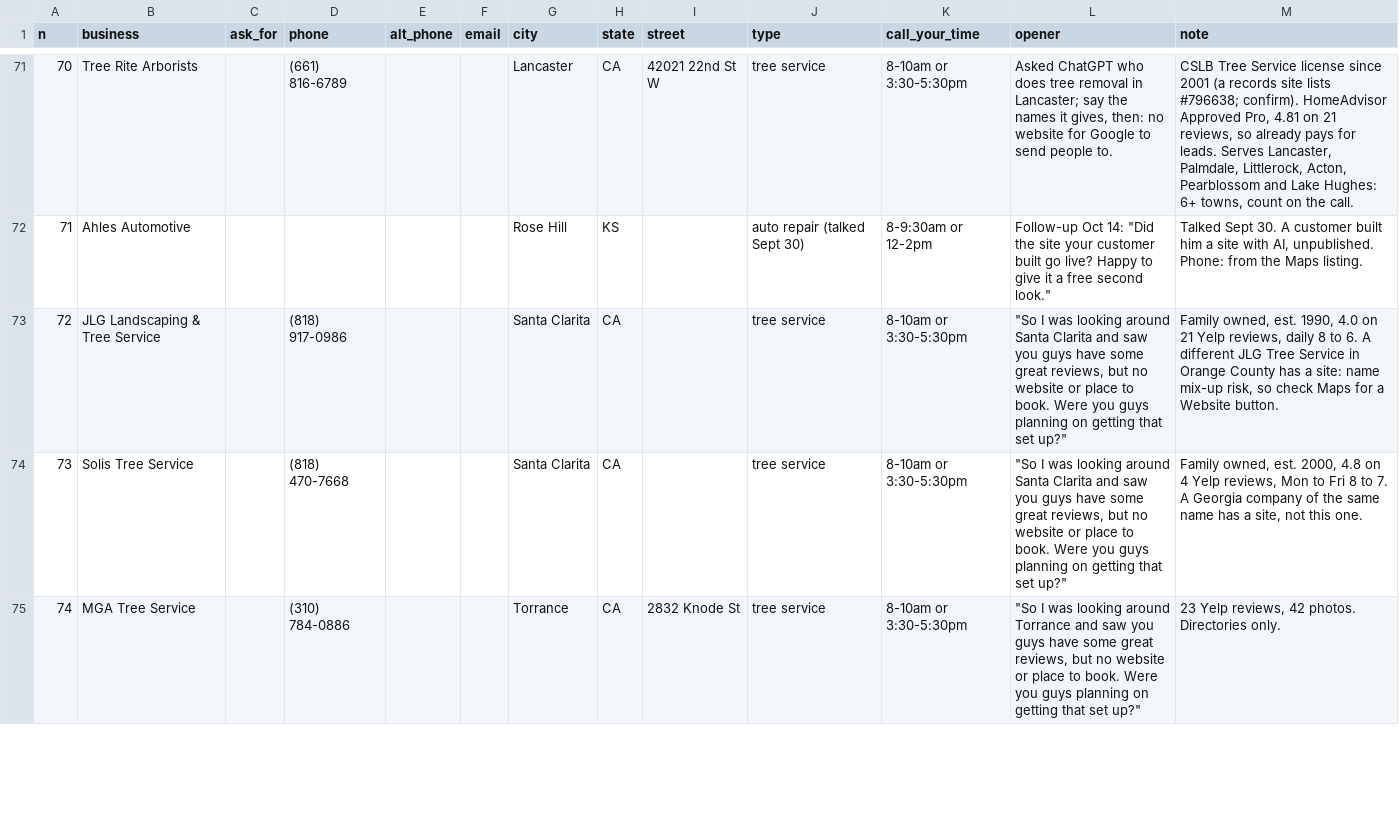
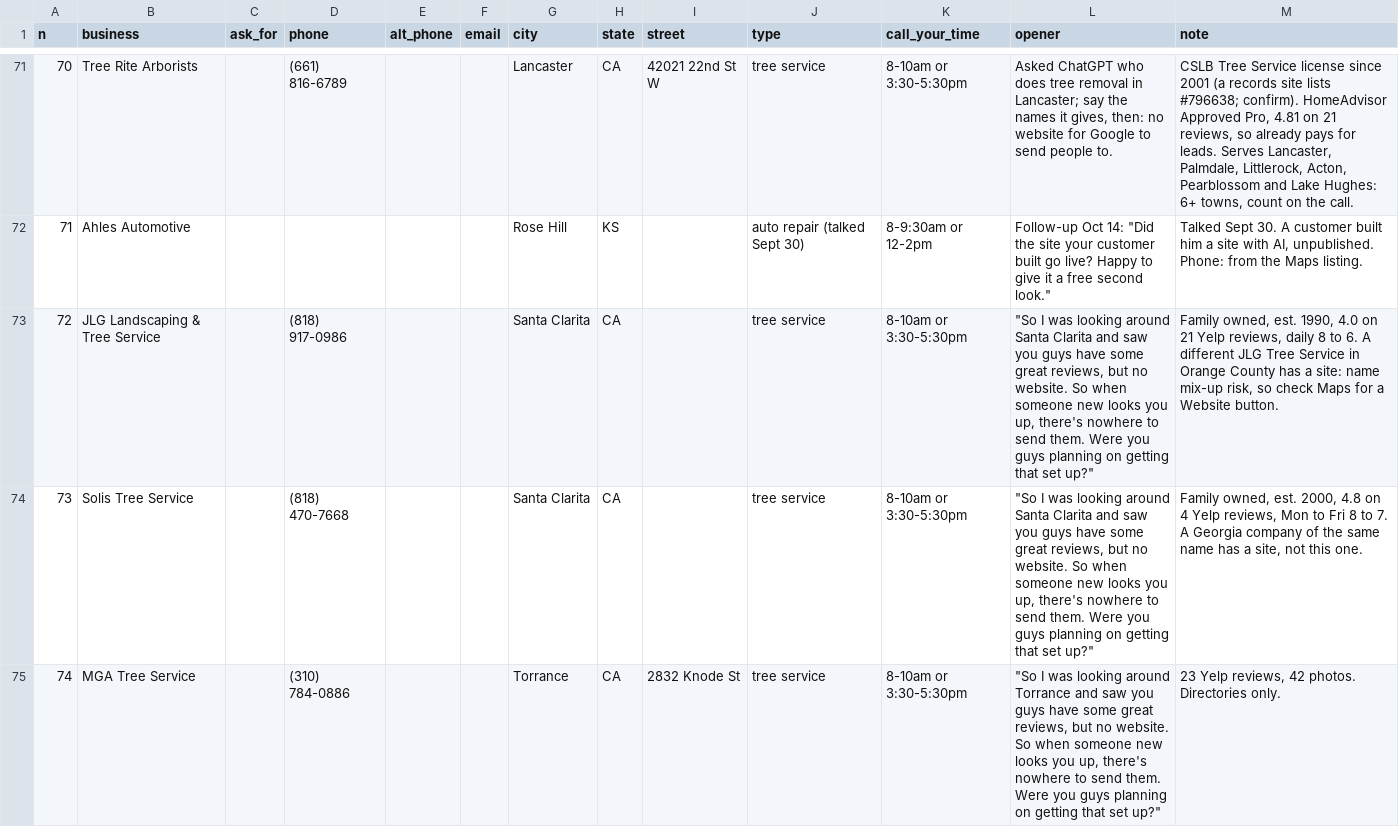
Before and after one commit to millytest2/builtfor, a CSV file: output/call_list_simple.csv, drawn as a sheet; only a part is shown, gaps mark what is left out; the diff covers the shown part only.

```diff
--- a/output/call_list_simple.csv
+++ b/output/call_list_simple.csv
@@ -72,4 +72,4 @@ n,business,ask_for,phone,alt_phone,email,city,state,street,type,call_your_time,o
 71,Ahles Automotive,,,,,Rose Hill,KS,,auto repair (talked Sept 30),8-9:30am or 12-2pm,"Follow-up Oct 14: ""Did the site your customer built go live? Happy to give it a free second look.""","Talked Sept 30. A customer built him a site with AI, unpublished. Phone: from the Maps listing."
-72,JLG Landscaping & Tree Service,,(818) 917-0986,,,Santa Clarita,CA,,tree service,8-10am or 3:30-5:30pm,"""So I was looking around Santa Clarita and saw you guys have some great reviews, but no website or place to book. Were you guys planning on getting that set up?""","Family owned, est. 1990, 4.0 on 21 Yelp reviews, daily 8 to 6. A different JLG Tree Service in Orange County has a site: name mix-up risk, so check Maps for a Website button."
-73,Solis Tree Service,,(818) 470-7668,,,Santa Clarita,CA,,tree service,8-10am or 3:30-5:30pm,"""So I was looking around Santa Clarita and saw you guys have some great reviews, but no website or place to book. Were you guys planning on getting that set up?""","Family owned, est. 2000, 4.8 on 4 Yelp reviews, Mon to Fri 8 to 7. A Georgia company of the same name has a site, not this one."
-74,MGA Tree Service,,(310) 784-0886,,,Torrance,CA,2832 Knode St,tree service,8-10am or 3:30-5:30pm,"""So I was looking around Torrance and saw you guys have some great reviews, but no website or place to book. Were you guys planning on getting that set up?""","23 Yelp reviews, 42 photos. Directories only."
+72,JLG Landscaping & Tree Service,,(818) 917-0986,,,Santa Clarita,CA,,tree service,8-10am or 3:30-5:30pm,"""So I was looking around Santa Clarita and saw you guys have some great reviews, but no website. So when someone new looks you up, there's nowhere to send them. Were you guys planning on getting that set up?""","Family owned, est. 1990, 4.0 on 21 Yelp reviews, daily 8 to 6. A different JLG Tree Service in Orange County has a site: name mix-up risk, so check Maps for a Website button."
+73,Solis Tree Service,,(818) 470-7668,,,Santa Clarita,CA,,tree service,8-10am or 3:30-5:30pm,"""So I was looking around Santa Clarita and saw you guys have some great reviews, but no website. So when someone new looks you up, there's nowhere to send them. Were you guys planning on getting that set up?""","Family owned, est. 2000, 4.8 on 4 Yelp reviews, Mon to Fri 8 to 7. A Georgia company of the same name has a site, not this one."
+74,MGA Tree Service,,(310) 784-0886,,,Torrance,CA,2832 Knode St,tree service,8-10am or 3:30-5:30pm,"""So I was looking around Torrance and saw you guys have some great reviews, but no website. So when someone new looks you up, there's nowhere to send them. Were you guys planning on getting that set up?""","23 Yelp reviews, 42 photos. Directories only."
```
Also changed, not shown: 5 added rows and 4 edited cells elsewhere in this file, output/master_call_list.csv, 1 other file.
